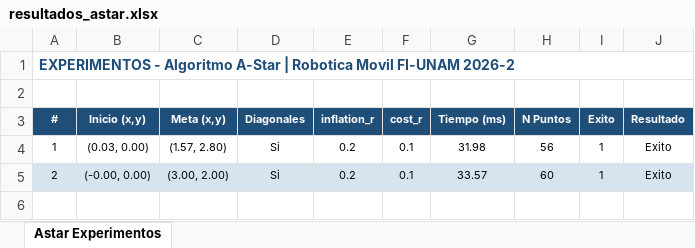
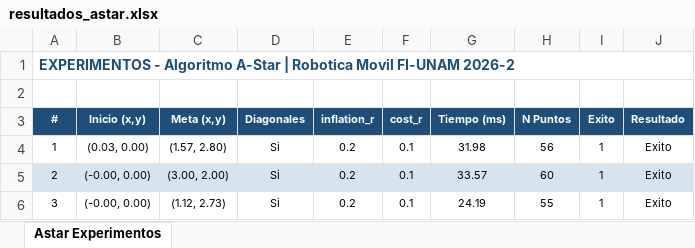
Before and after one commit to mnegretev/Mobile-Robots-2026-2, an Excel workbook: ros2_ws/resultados_astar.xlsx, sheet Astar Experimentos, drawn as a sheet; values as stored, in another font and other column widths than the file's, no borders; the diff names each change by its address in the sheet, - before the commit and + after, or states it on an @@ line.

```diff
--- a/ros2_ws/resultados_astar.xlsx (sheet Astar Experimentos)
+++ b/ros2_ws/resultados_astar.xlsx (sheet Astar Experimentos)
+row 6: 3 | (-0.00, 0.00) | (1.12, 2.73) | Si | 0.2 | 0.1 | 24.19 | 55 | 1 | Exito
```
Also changed, not shown: 4 other files.
